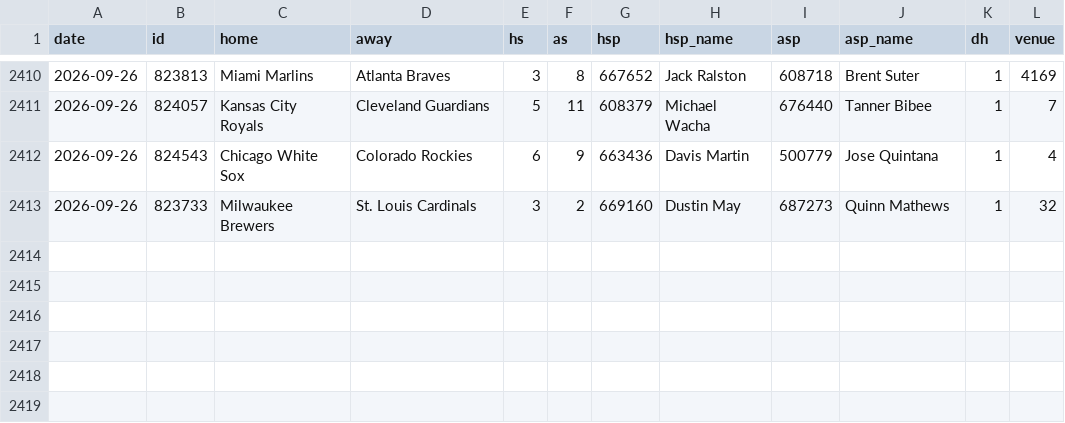
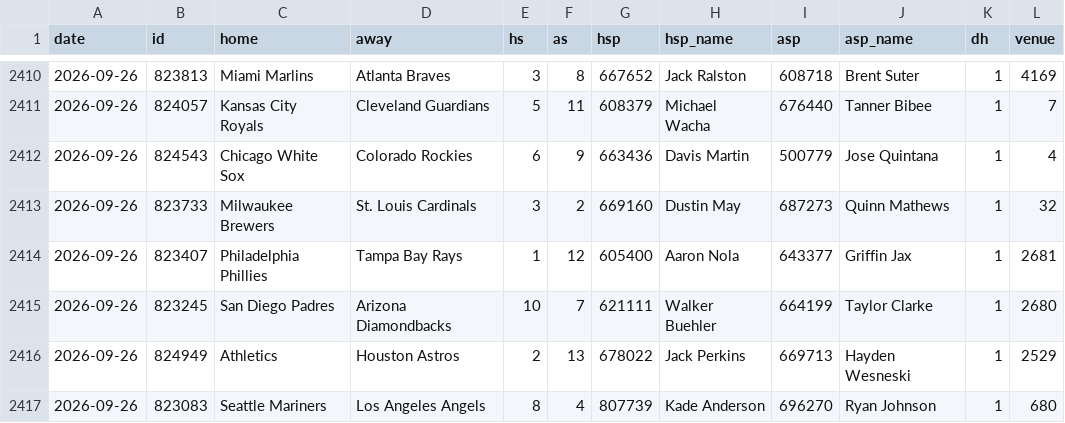
Before and after one commit to arro2121/Baseline, a CSV file: data/history/mlb_2026.csv, drawn as a sheet; only a part is shown, gaps mark what is left out; the diff names each change by its address in the sheet, - before the commit and + after, or states it on an @@ line.

```diff
--- a/data/history/mlb_2026.csv
+++ b/data/history/mlb_2026.csv
+row 2414: 2026-09-26 | 823407 | Philadelphia Phillies | Tampa Bay Rays | 1 | 12 | 605400 | Aaron Nola | 643377 | Griffin Jax | 1 | 2681
+row 2415: 2026-09-26 | 823245 | San Diego Padres | Arizona Diamondbacks | 10 | 7 | 621111 | Walker Buehler | 664199 | Taylor Clarke | 1 | 2680
+row 2416: 2026-09-26 | 824949 | Athletics | Houston Astros | 2 | 13 | 678022 | Jack Perkins | 669713 | Hayden Wesneski | 1 | 2529
+row 2417: 2026-09-26 | 823083 | Seattle Mariners | Los Angeles Angels | 8 | 4 | 807739 | Kade Anderson | 696270 | Ryan Johnson | 1 | 680
```
Also changed, not shown: data/history/cfb_2026.csv, data/history/mlb_pitchers_2026.csv, 12 other files.
